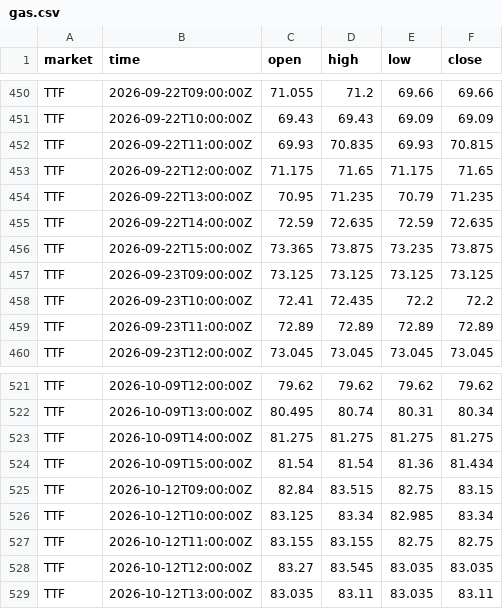
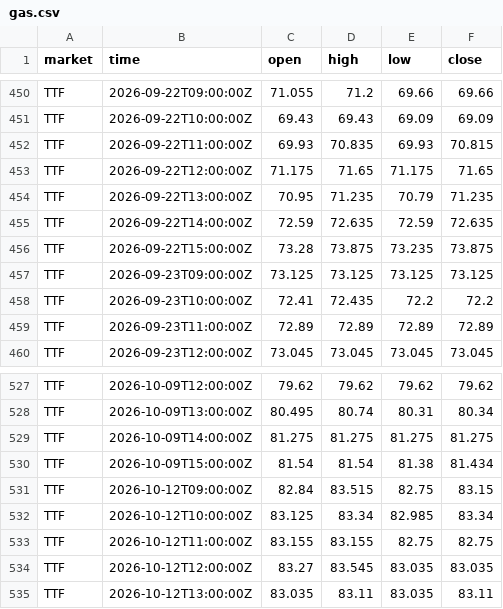
Before and after one commit to tallerzalan/eu-spot-prices, a CSV file: data/gas.csv, drawn as a sheet; only a part is shown, gaps mark what is left out; the diff covers the shown part only.

```diff
--- a/data/gas.csv
+++ b/data/gas.csv
@@ -455,3 +455,3 @@ TTF,2026-09-22T13:00:00Z,70.95,71.235,70.79,71.235
 TTF,2026-09-22T14:00:00Z,72.59,72.635,72.59,72.635
-TTF,2026-09-22T15:00:00Z,73.365,73.875,73.235,73.875
+TTF,2026-09-22T15:00:00Z,73.28,73.875,73.235,73.875
 TTF,2026-09-23T09:00:00Z,73.125,73.125,73.125,73.125
@@ -523,3 +529,3 @@ TTF,2026-10-09T13:00:00Z,80.495,80.74,80.31,80.34
 TTF,2026-10-09T14:00:00Z,81.275,81.275,81.275,81.275
-TTF,2026-10-09T15:00:00Z,81.54,81.54,81.36,81.434
+TTF,2026-10-09T15:00:00Z,81.54,81.54,81.38,81.434
 TTF,2026-10-12T09:00:00Z,82.84,83.515,82.75,83.15
```
Also changed, not shown: 6 added rows and 15 edited cells elsewhere in this file.
